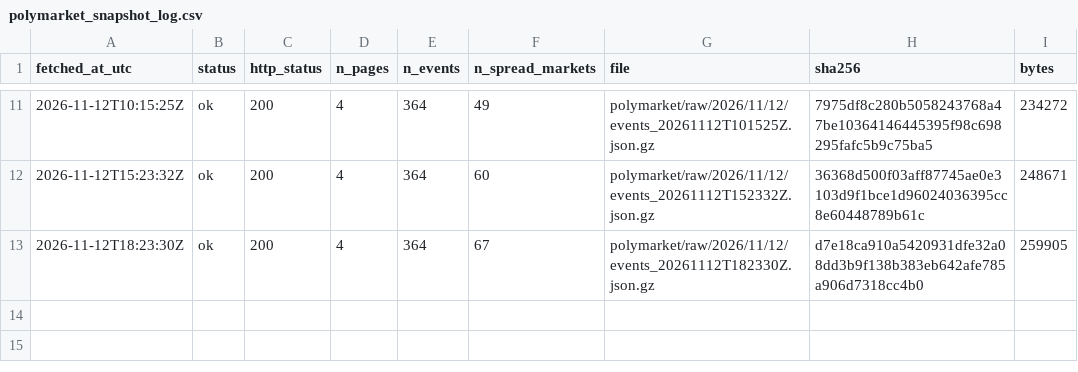
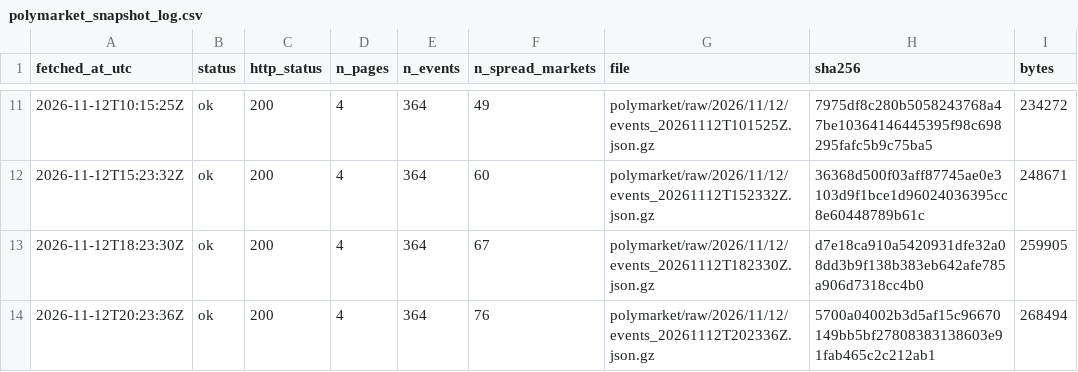
Before and after one commit to ohektner/shac-sb-index, a CSV file: data/status/polymarket_snapshot_log.csv, drawn as a sheet; only a part is shown, gaps mark what is left out; the diff names each change by its address in the sheet, - before the commit and + after, or states it on an @@ line.

```diff
--- a/data/status/polymarket_snapshot_log.csv
+++ b/data/status/polymarket_snapshot_log.csv
+row 14: 2026-11-12T20:23:36Z | ok | 200 | 4 | 364 | 76 | polymarket/raw/2026/11/12/events_20261112T202336Z.json.gz | 5700a04002b3d5af15c96670149bb5bf27808383138603e91fab465c2c212ab1 | 268494
```
